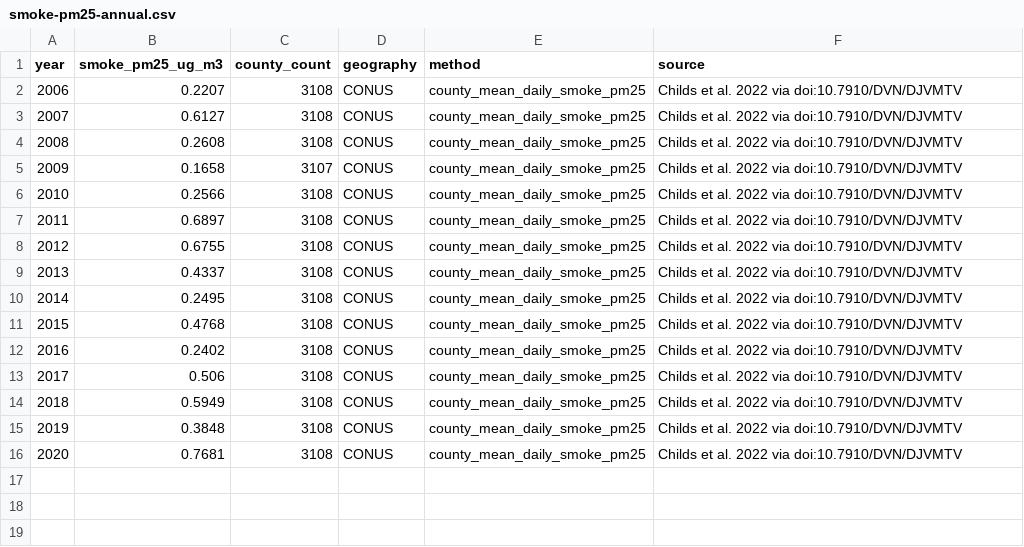
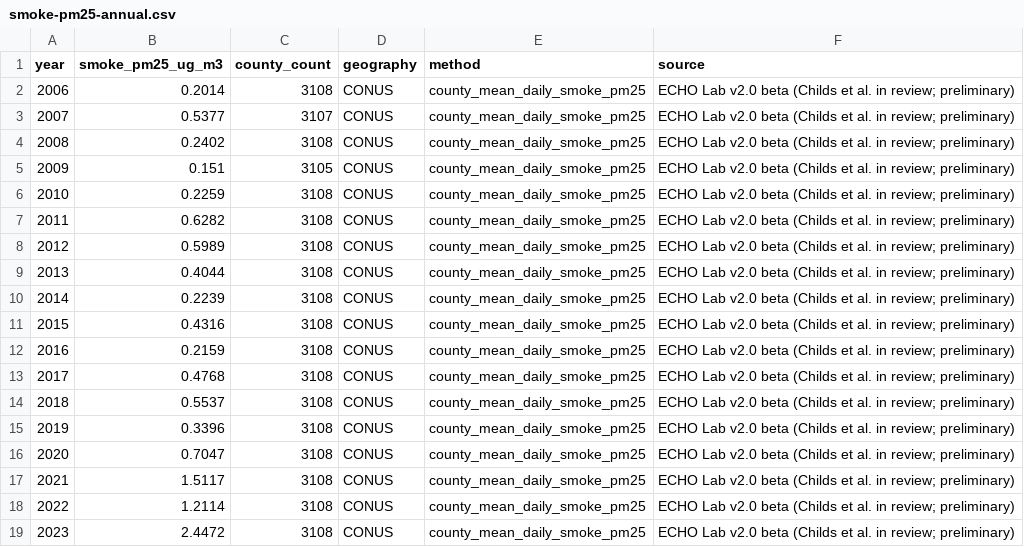
Before and after one commit to saraxlinnea/wildfire-prevention-viz, a CSV file: data/smoke-pm25-annual.csv, drawn as a sheet; removed rows and columns are numbered as before the commit, all else as after; the diff names each change by its address in the sheet, - before the commit and + after, or states it on an @@ line.

Commit message:
Wire Explore Impacts and Context response charts; live ECHO smoke v2.
Promote Overview WFIGS to the main path; add suppression and structures charts; switch live smoke to ECHO v2 beta through 2023 with Childs v1 archived; soft-fail optional CSVs.

```diff
--- a/data/smoke-pm25-annual.csv
+++ b/data/smoke-pm25-annual.csv
-B2 (smoke_pm25_ug_m3): 0.2207
+B2 (smoke_pm25_ug_m3): 0.2014
-F2 (source): Childs et al. 2022 via doi:10.7910/DVN/DJVMTV
+F2 (source): ECHO Lab v2.0 beta (Childs et al. in review; preliminary)
+row 3: 2007 | 0.5377 | 3107 | CONUS | county_mean_daily_smoke_pm25 | ECHO Lab v2.0 beta (Childs et al. in review; preliminary)
@@ column A (year) renumbered between rows 4 and 18 @@
-B4 (smoke_pm25_ug_m3): 0.6127
+B4 (smoke_pm25_ug_m3): 0.2402
-F4 (source): Childs et al. 2022 via doi:10.7910/DVN/DJVMTV
+F4 (source): ECHO Lab v2.0 beta (Childs et al. in review; preliminary)
+row 5: 2009 | 0.151 | 3105 | CONUS | county_mean_daily_smoke_pm25 | ECHO Lab v2.0 beta (Childs et al. in review; preliminary)
-B6 (smoke_pm25_ug_m3): 0.2608
+B6 (smoke_pm25_ug_m3): 0.2259
-F6 (source): Childs et al. 2022 via doi:10.7910/DVN/DJVMTV
+F6 (source): ECHO Lab v2.0 beta (Childs et al. in review; preliminary)
-row 5: 2009 | 0.1658 | 3107 | CONUS | county_mean_daily_smoke_pm25 | Childs et al. 2022 via doi:10.7910/DVN/DJVMTV
-B7 (smoke_pm25_ug_m3): 0.2566
+B7 (smoke_pm25_ug_m3): 0.6282
-F7:F11 (source): Childs et al. 2022 via doi:10.7910/DVN/DJVMTV
+F7:F11 (source): ECHO Lab v2.0 beta (Childs et al. in review; preliminary)
-B8 (smoke_pm25_ug_m3): 0.6897
+B8 (smoke_pm25_ug_m3): 0.5989
-B9 (smoke_pm25_ug_m3): 0.6755
+B9 (smoke_pm25_ug_m3): 0.4044
-B10 (smoke_pm25_ug_m3): 0.4337
+B10 (smoke_pm25_ug_m3): 0.2239
-B11 (smoke_pm25_ug_m3): 0.2495
+B11 (smoke_pm25_ug_m3): 0.4316
+row 12: 2016 | 0.2159 | 3108 | CONUS | county_mean_daily_smoke_pm25 | ECHO Lab v2.0 beta (Childs et al. in review; preliminary)
-F13:F18 (source): Childs et al. 2022 via doi:10.7910/DVN/DJVMTV
+F13:F18 (source): ECHO Lab v2.0 beta (Childs et al. in review; preliminary)
-B14 (smoke_pm25_ug_m3): 0.2402
+B14 (smoke_pm25_ug_m3): 0.5537
-B15 (smoke_pm25_ug_m3): 0.506
+B15 (smoke_pm25_ug_m3): 0.3396
-B16 (smoke_pm25_ug_m3): 0.5949
+B16 (smoke_pm25_ug_m3): 0.7047
-B17 (smoke_pm25_ug_m3): 0.3848
+B17 (smoke_pm25_ug_m3): 1.5117
-B18 (smoke_pm25_ug_m3): 0.7681
+B18 (smoke_pm25_ug_m3): 1.2114
+row 19: 2023 | 2.4472 | 3108 | CONUS | county_mean_daily_smoke_pm25 | ECHO Lab v2.0 beta (Childs et al. in review; preliminary)
```
Also changed, not shown: 14 other files.
